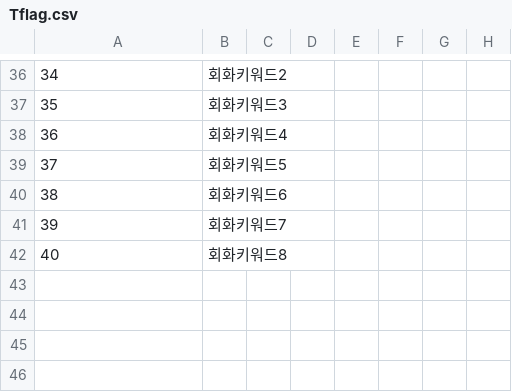
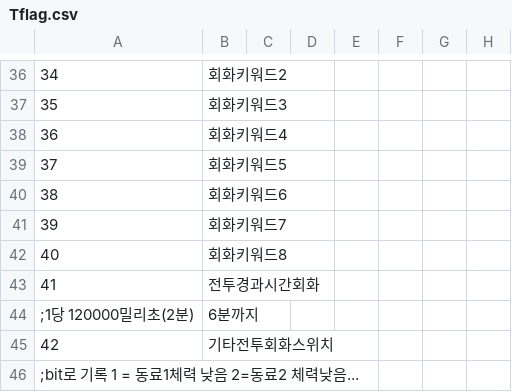
Before and after one commit to cyborgjcz/erachupa, a CSV file: CSV/Tflag.csv, drawn as a sheet; only a part is shown, gaps mark what is left out.

```diff
--- a/CSV/Tflag.csv
+++ b/CSV/Tflag.csv
@@ -42 +42,5 @@
 40,회화키워드8
+41,전투경과시간회화
+;1당 120000밀리초(2분),6분까지
+42,기타전투회화스위치
+;bit로 기록 1 = 동료1체력 낮음 2=동료2 체력낮음...
```
Also changed, not shown: 6 other files.
